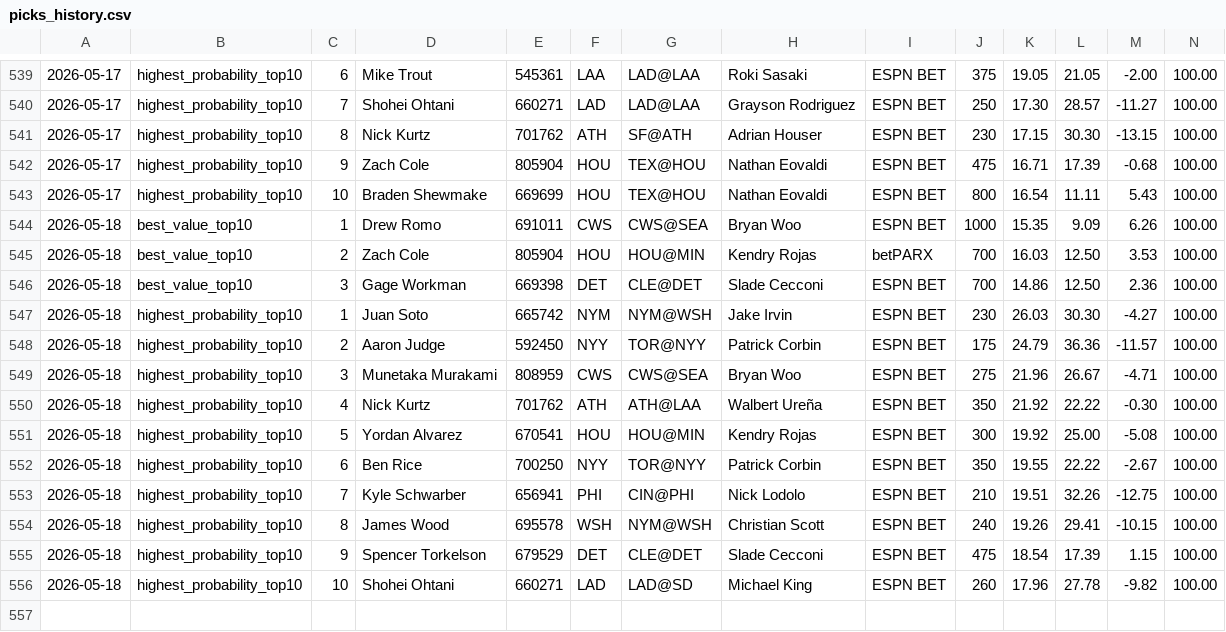
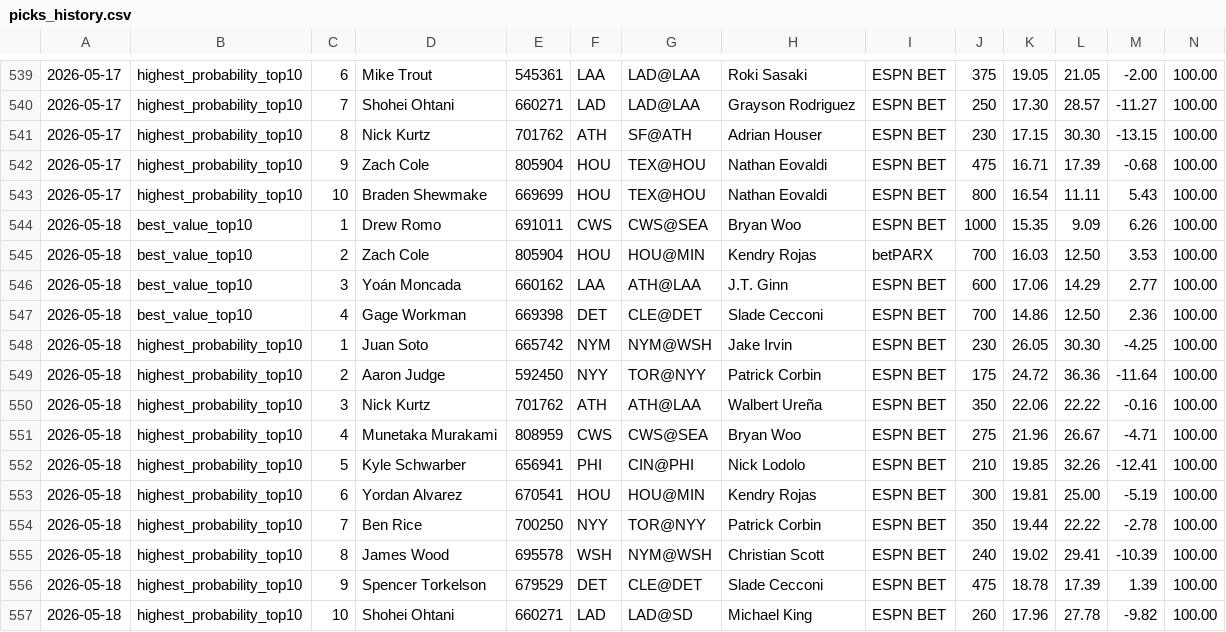
Before and after one commit to justinloo12/weight-room-hero-sim, a CSV file: picks_history.csv, drawn as a sheet; only a part is shown, gaps mark what is left out; removed rows and columns are numbered as before the commit, all else as after; rows hold the shown columns only; the diff names each change by its address in the sheet, - before the commit and + after, or states it on an @@ line.

```diff
--- a/picks_history.csv
+++ b/picks_history.csv
+row 546: 2026-05-18 | best_value_top10 | 3 | Yoán Moncada | 660162 | LAA | ATH@LAA | J.T. Ginn | ESPN BET | 600 | 17.06 | 14.29 | 2.77 | 100.00
-C547: 3
+C547: 4
-K548: 26.03
+K548: 26.05
-M548: -4.27
+M548: -4.25
-K549: 24.79
+K549: 24.72
-M549: -11.57
+M549: -11.64
+row 550: 2026-05-18 | highest_probability_top10 | 3 | Nick Kurtz | 701762 | ATH | ATH@LAA | Walbert Ureña | ESPN BET | 350 | 22.06 | 22.22 | -0.16 | 100.00
-C551: 3
+C551: 4
-C552: 4
+C552: 5
-D552: Nick Kurtz
+D552: Kyle Schwarber
-E552: 701762
+E552: 656941
-F552: ATH
+F552: PHI
-G552: ATH@LAA
+G552: CIN@PHI
-H552: Walbert Ureña
+H552: Nick Lodolo
-J552: 350
+J552: 210
-K552: 21.92
+K552: 19.85
-L552: 22.22
+L552: 32.26
-M552: -0.30
+M552: -12.41
-C553: 5
+C553: 6
-K553: 19.92
+K553: 19.81
-M553: -5.08
+M553: -5.19
-C554: 6
+C554: 7
-K554: 19.55
+K554: 19.44
-M554: -2.67
+M554: -2.78
-row 553: 2026-05-18 | highest_probability_top10 | 7 | Kyle Schwarber | 656941 | PHI | CIN@PHI | Nick Lodolo | ESPN BET | 210 | 19.51 | 32.26 | -12.75 | 100.00
-K555: 19.26
+K555: 19.02
-M555: -10.15
+M555: -10.39
-K556: 18.54
+K556: 18.78
-M556: 1.15
+M556: 1.39
```
Also changed, not shown: 1 other file.
